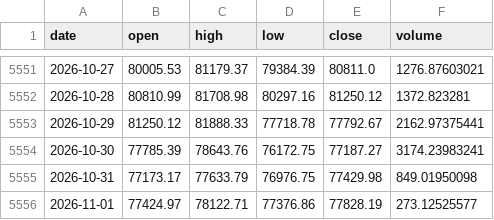
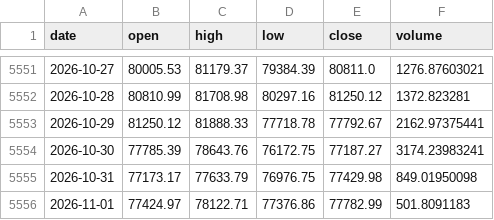
Before and after one commit to OzVii/bitcoin-cycle, a CSV file: data/ohlc_daily.csv, drawn as a sheet; only a part is shown, gaps mark what is left out.

```diff
--- a/data/ohlc_daily.csv
+++ b/data/ohlc_daily.csv
@@ -5555,2 +5555,2 @@ date,open,high,low,close,volume
 2026-10-31,77173.17,77633.79,76976.75,77429.98,849.01950098
-2026-11-01,77424.97,78122.71,77376.86,77828.19,273.12525577
+2026-11-01,77424.97,78122.71,77376.86,77782.99,501.8091183
```
Also changed, not shown: 3 other files.
